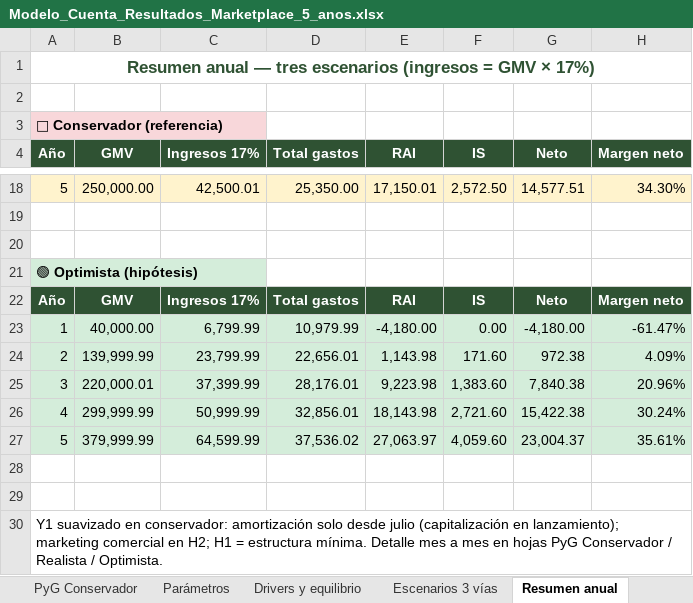
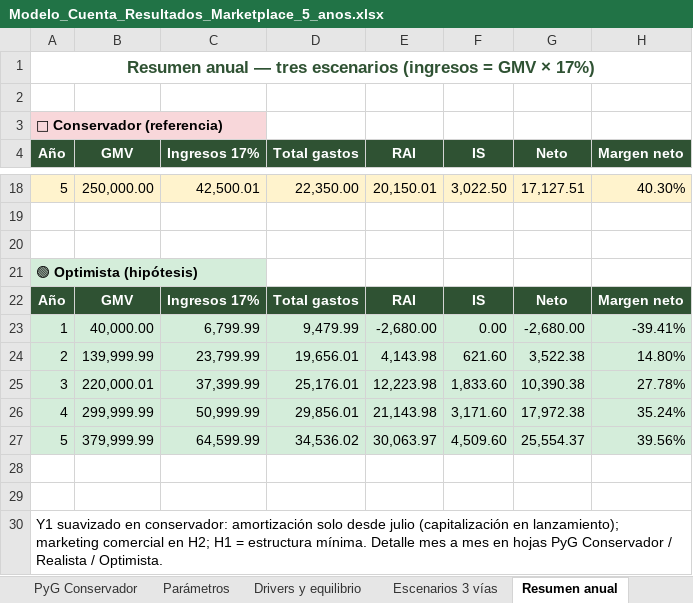
Before and after one commit to gracobjo/culebra, an Excel workbook: Modelo_Cuenta_Resultados_Marketplace_5_anos.xlsx, sheet Resumen anual, drawn as a sheet; only a part is shown, gaps mark what is left out; values as stored, in another font and other column widths than the file's, no borders; the diff covers the shown part only; the diff names each change by its address in the sheet, - before the commit and + after, or states it on an @@ line.

```diff
--- a/Modelo_Cuenta_Resultados_Marketplace_5_anos.xlsx (sheet Resumen anual)
+++ b/Modelo_Cuenta_Resultados_Marketplace_5_anos.xlsx (sheet Resumen anual)
-D18 (Total gastos): 25,350.00
+D18 (Total gastos): 22,350.00
-E18 (RAI): 17,150.01
+E18 (RAI): 20,150.01
-F18 (IS): 2,572.50
+F18 (IS): 3,022.50
-G18 (Neto): 14,577.51
+G18 (Neto): 17,127.51
-H18 (Margen neto): 34.30%
+H18 (Margen neto): 40.30%
-D23 (Total gastos): 10,979.99
+D23 (Total gastos): 9,479.99
-E23 (RAI): -4,180.00
+E23 (RAI): -2,680.00
-G23 (Neto): -4,180.00
+G23 (Neto): -2,680.00
-H23 (Margen neto): -61.47%
+H23 (Margen neto): -39.41%
-D24 (Total gastos): 22,656.01
+D24 (Total gastos): 19,656.01
-E24 (RAI): 1,143.98
+E24 (RAI): 4,143.98
-F24 (IS): 171.60
+F24 (IS): 621.60
-G24 (Neto): 972.38
+G24 (Neto): 3,522.38
-H24 (Margen neto): 4.09%
+H24 (Margen neto): 14.80%
-D25 (Total gastos): 28,176.01
+D25 (Total gastos): 25,176.01
-E25 (RAI): 9,223.98
+E25 (RAI): 12,223.98
-F25 (IS): 1,383.60
+F25 (IS): 1,833.60
-G25 (Neto): 7,840.38
+G25 (Neto): 10,390.38
-H25 (Margen neto): 20.96%
+H25 (Margen neto): 27.78%
-D26 (Total gastos): 32,856.01
+D26 (Total gastos): 29,856.01
-E26 (RAI): 18,143.98
+E26 (RAI): 21,143.98
-F26 (IS): 2,721.60
+F26 (IS): 3,171.60
-G26 (Neto): 15,422.38
+G26 (Neto): 17,972.38
-H26 (Margen neto): 30.24%
+H26 (Margen neto): 35.24%
-D27 (Total gastos): 37,536.02
+D27 (Total gastos): 34,536.02
-E27 (RAI): 27,063.97
+E27 (RAI): 30,063.97
-F27 (IS): 4,059.60
+F27 (IS): 4,509.60
-G27 (Neto): 23,004.37
+G27 (Neto): 25,554.37
-H27 (Margen neto): 35.61%
+H27 (Margen neto): 39.56%
```
Also changed, not shown: 5 added rows, 5 removed rows and 19 edited cells elsewhere in this sheet, sheet PyG Conservador, sheet Escenarios 3 vías, sheet PyG Optimista, sheet PyG Realista, sheet KPI_Datos, sheet Drivers y equilibrio, 2 more sheets, apps/web/public/docs/Modelo_Cuenta_Resultados_Marketplace_5_anos.xlsx, 30 other files.
